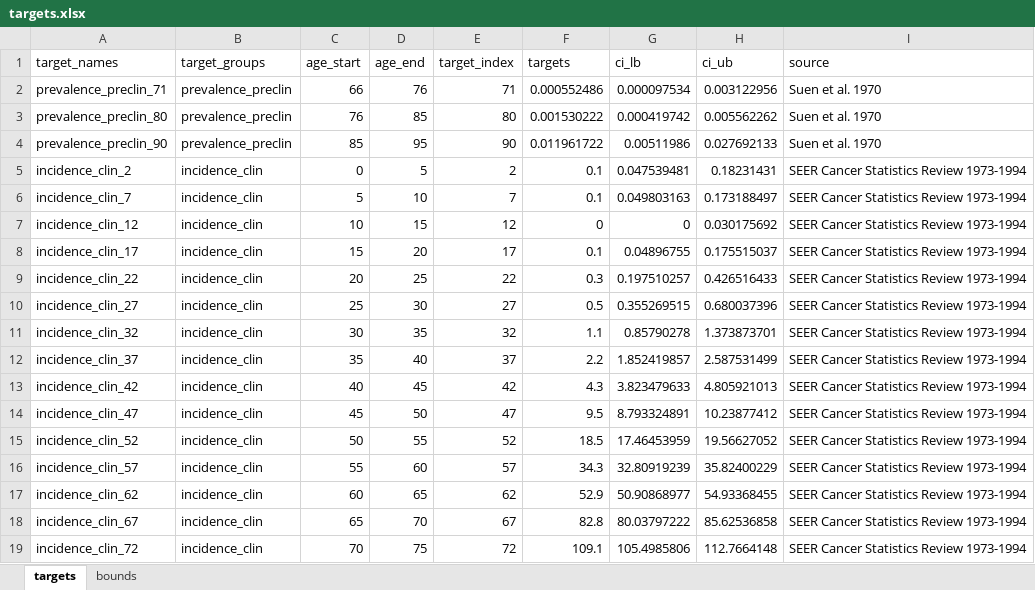
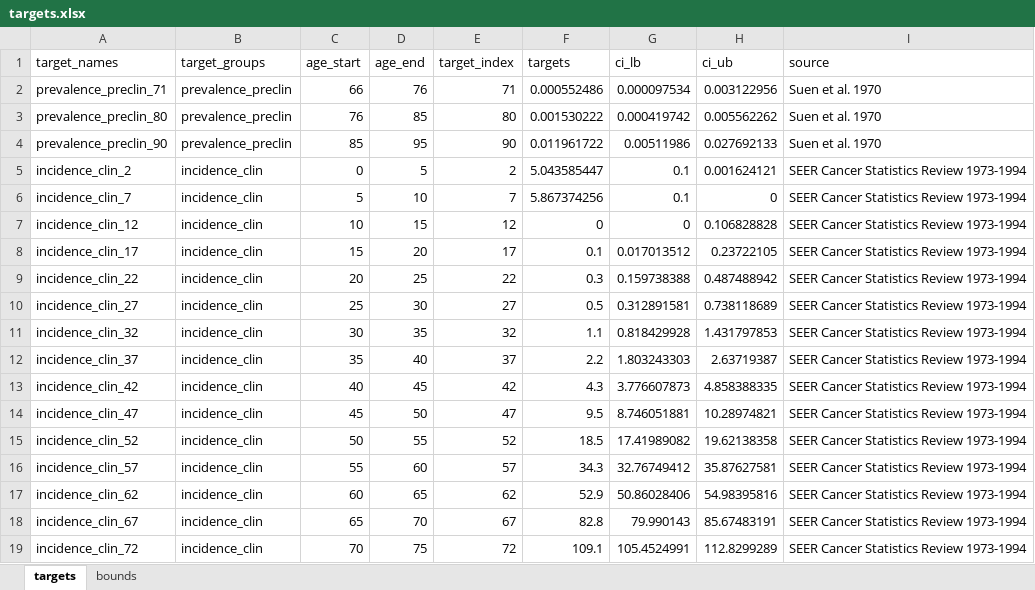
Before and after one commit to sjpi22/tutorial_cancer_modeling_des, an Excel workbook: data/bladder/targets.xlsx, sheet targets, drawn as a sheet; only a part is shown; values as stored, in another font and other column widths than the file's, no borders; the diff covers the shown part only; the diff names each change by its address in the sheet, - before the commit and + after, or states it on an @@ line.

```diff
--- a/data/bladder/targets.xlsx (sheet targets)
+++ b/data/bladder/targets.xlsx (sheet targets)
-F5 (targets): 0.1
+F5 (targets): 5.043585447
-G5 (ci_lb): 0.047539481
+G5 (ci_lb): 0.1
-H5 (ci_ub): 0.18231431
+H5 (ci_ub): 0.001624121
-F6 (targets): 0.1
+F6 (targets): 5.867374256
-G6 (ci_lb): 0.049803163
+G6 (ci_lb): 0.1
-H6 (ci_ub): 0.173188497
+H6 (ci_ub): 0
-H7 (ci_ub): 0.030175692
+H7 (ci_ub): 0.106828828
-G8 (ci_lb): 0.04896755
+G8 (ci_lb): 0.017013512
-H8 (ci_ub): 0.175515037
+H8 (ci_ub): 0.23722105
-G9 (ci_lb): 0.197510257
+G9 (ci_lb): 0.159738388
-H9 (ci_ub): 0.426516433
+H9 (ci_ub): 0.487488942
-G10 (ci_lb): 0.355269515
+G10 (ci_lb): 0.312891581
-H10 (ci_ub): 0.680037396
+H10 (ci_ub): 0.738118689
-G11 (ci_lb): 0.85790278
+G11 (ci_lb): 0.818429928
-H11 (ci_ub): 1.373873701
+H11 (ci_ub): 1.431797853
-G12 (ci_lb): 1.852419857
+G12 (ci_lb): 1.803243303
-H12 (ci_ub): 2.587531499
+H12 (ci_ub): 2.63719387
-G13 (ci_lb): 3.823479633
+G13 (ci_lb): 3.776607873
-H13 (ci_ub): 4.805921013
+H13 (ci_ub): 4.858388335
-G14 (ci_lb): 8.793324891
+G14 (ci_lb): 8.746051881
-H14 (ci_ub): 10.23877412
+H14 (ci_ub): 10.28974821
-G15 (ci_lb): 17.46453959
+G15 (ci_lb): 17.41989082
-H15 (ci_ub): 19.56627052
+H15 (ci_ub): 19.62138358
-G16 (ci_lb): 32.80919239
+G16 (ci_lb): 32.76749412
-H16 (ci_ub): 35.82400229
+H16 (ci_ub): 35.87627581
-G17 (ci_lb): 50.90868977
+G17 (ci_lb): 50.86028406
-H17 (ci_ub): 54.93368455
+H17 (ci_ub): 54.98395816
-G18 (ci_lb): 80.03797222
+G18 (ci_lb): 79.990143
-H18 (ci_ub): 85.62536858
+H18 (ci_ub): 85.67483191
-G19 (ci_lb): 105.4985806
+G19 (ci_lb): 105.4524991
-H19 (ci_ub): 112.7664148
+H19 (ci_ub): 112.8299289
```
Also changed, not shown: 6 edited cells elsewhere in this sheet, sheet bounds, formulas that keep their value, 21 other files.
